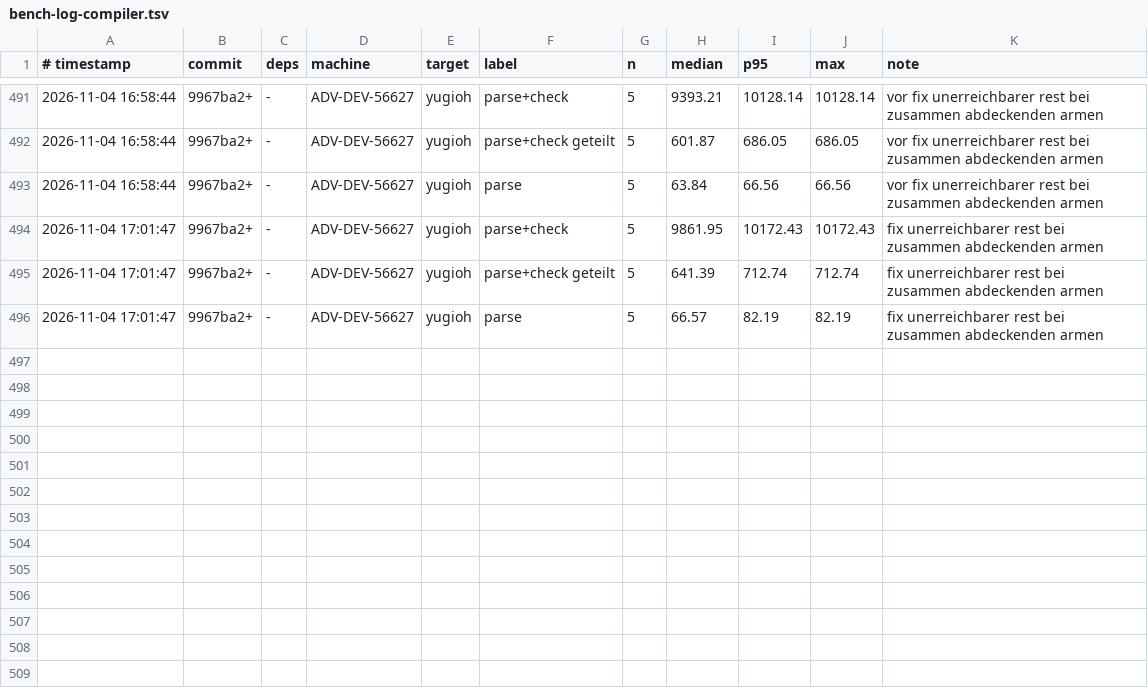
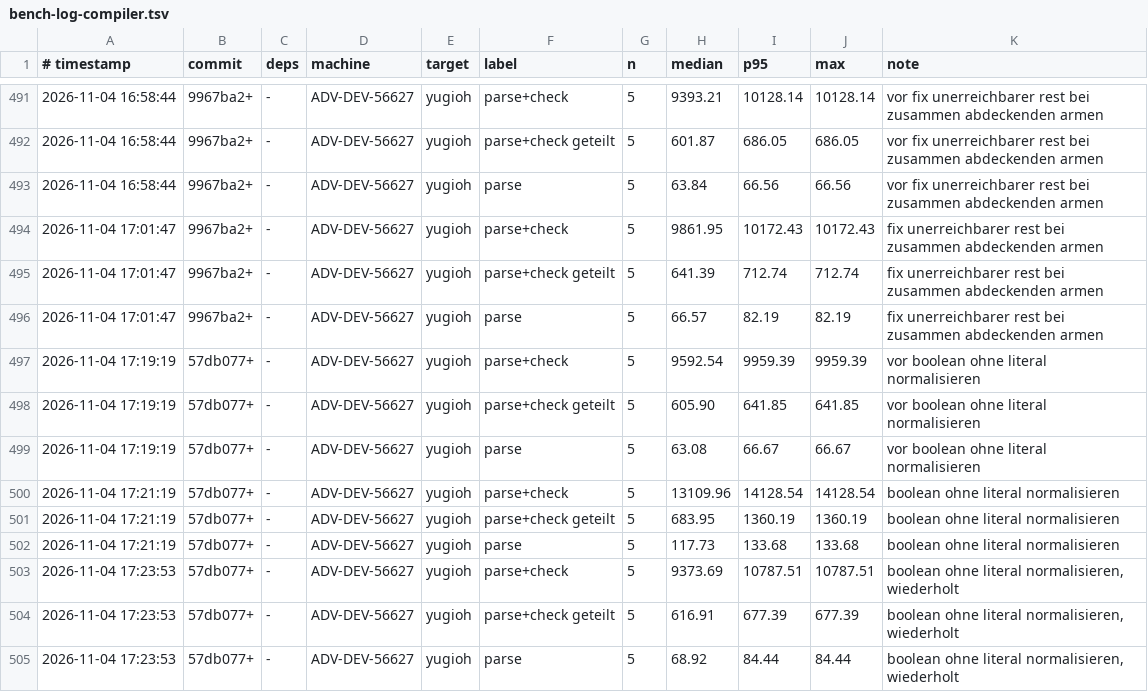
Before and after one commit to JulianXander/jul-compiler, a TSV file: scripts/bench-log-compiler.tsv, drawn as a sheet; only a part is shown, gaps mark what is left out; the diff names each change by its address in the sheet, - before the commit and + after, or states it on an @@ line.

Commit message:
normalize boolean

```diff
--- a/scripts/bench-log-compiler.tsv
+++ b/scripts/bench-log-compiler.tsv
+row 497: 2026-11-04 17:19:19 | 57db077+ | - | ADV-DEV-56627 | yugioh | parse+check | 5 | 9592.54 | 9959.39 | 9959.39 | vor boolean ohne literal normalisieren
+row 498: 2026-11-04 17:19:19 | 57db077+ | - | ADV-DEV-56627 | yugioh | parse+check geteilt | 5 | 605.90 | 641.85 | 641.85 | vor boolean ohne literal normalisieren
+row 499: 2026-11-04 17:19:19 | 57db077+ | - | ADV-DEV-56627 | yugioh | parse | 5 | 63.08 | 66.67 | 66.67 | vor boolean ohne literal normalisieren
+row 500: 2026-11-04 17:21:19 | 57db077+ | - | ADV-DEV-56627 | yugioh | parse+check | 5 | 13109.96 | 14128.54 | 14128.54 | boolean ohne literal normalisieren
+row 501: 2026-11-04 17:21:19 | 57db077+ | - | ADV-DEV-56627 | yugioh | parse+check geteilt | 5 | 683.95 | 1360.19 | 1360.19 | boolean ohne literal normalisieren
+row 502: 2026-11-04 17:21:19 | 57db077+ | - | ADV-DEV-56627 | yugioh | parse | 5 | 117.73 | 133.68 | 133.68 | boolean ohne literal normalisieren
+row 503: 2026-11-04 17:23:53 | 57db077+ | - | ADV-DEV-56627 | yugioh | parse+check | 5 | 9373.69 | 10787.51 | 10787.51 | boolean ohne literal normalisieren, wiederholt
+row 504: 2026-11-04 17:23:53 | 57db077+ | - | ADV-DEV-56627 | yugioh | parse+check geteilt | 5 | 616.91 | 677.39 | 677.39 | boolean ohne literal normalisieren, wiederholt
+row 505: 2026-11-04 17:23:53 | 57db077+ | - | ADV-DEV-56627 | yugioh | parse | 5 | 68.92 | 84.44 | 84.44 | boolean ohne literal normalisieren, wiederholt
```
Also changed, not shown: 7 other files.
